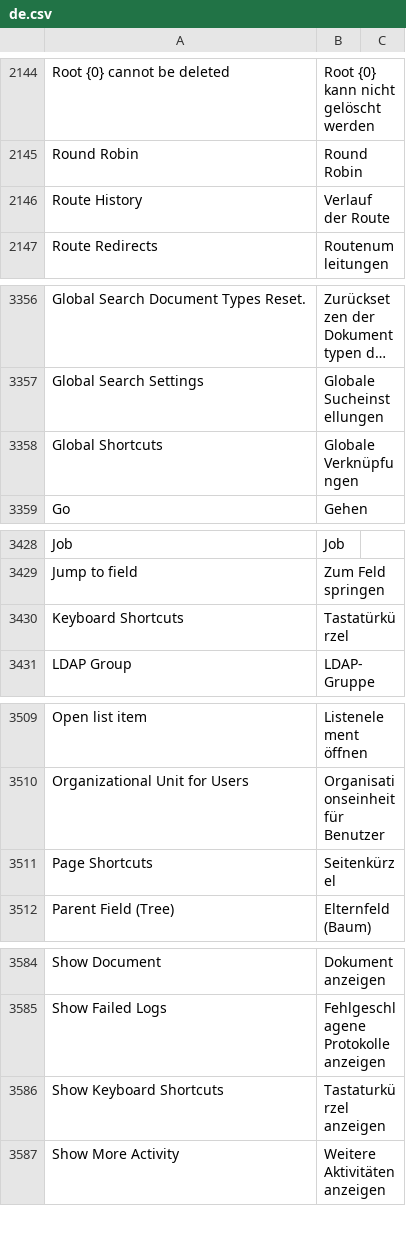
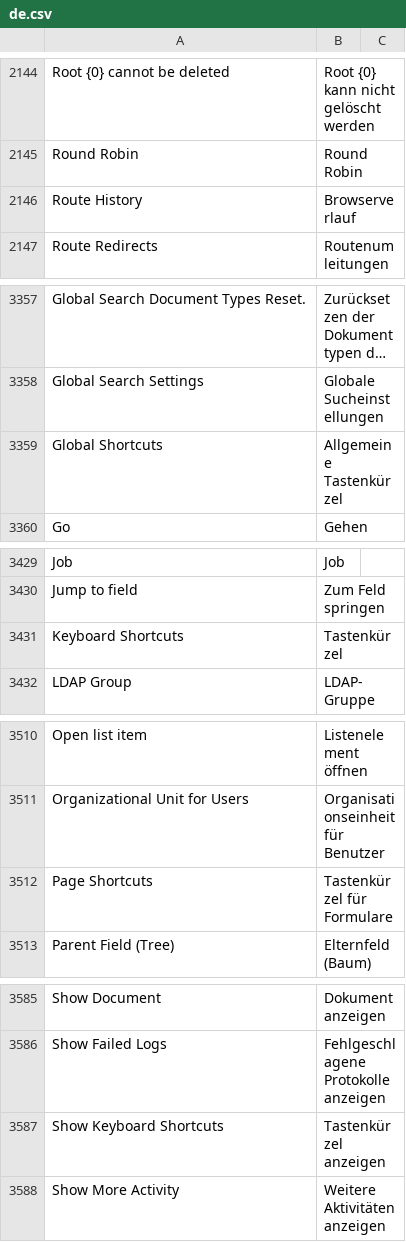
Before and after one commit to Dinext-pro/dinext_platform, a CSV file: frappe/translations/de.csv, drawn as a sheet; only a part is shown, gaps mark what is left out; long unchanged cells end in …; addresses are those after the commit; the diff covers the shown part only; the diff names each change by its address in the sheet, - before the commit and + after, or states it on an @@ line.

```diff
--- a/frappe/translations/de.csv
+++ b/frappe/translations/de.csv
-B2146: Verlauf der Route
+B2146: Browserverlauf
-B3359: Globale Verknüpfungen
+B3359: Allgemeine Tastenkürzel
-B3431: Tastatürkürzel
+B3431: Tastenkürzel
-B3512: Seitenkürzel
+B3512: Tastenkürzel für Formulare
-B3587: Tastaturkürzel anzeigen
+B3587: Tastenkürzel anzeigen
```
Also changed, not shown: 19 added rows, 1 removed row and 7 edited cells elsewhere in this file.
